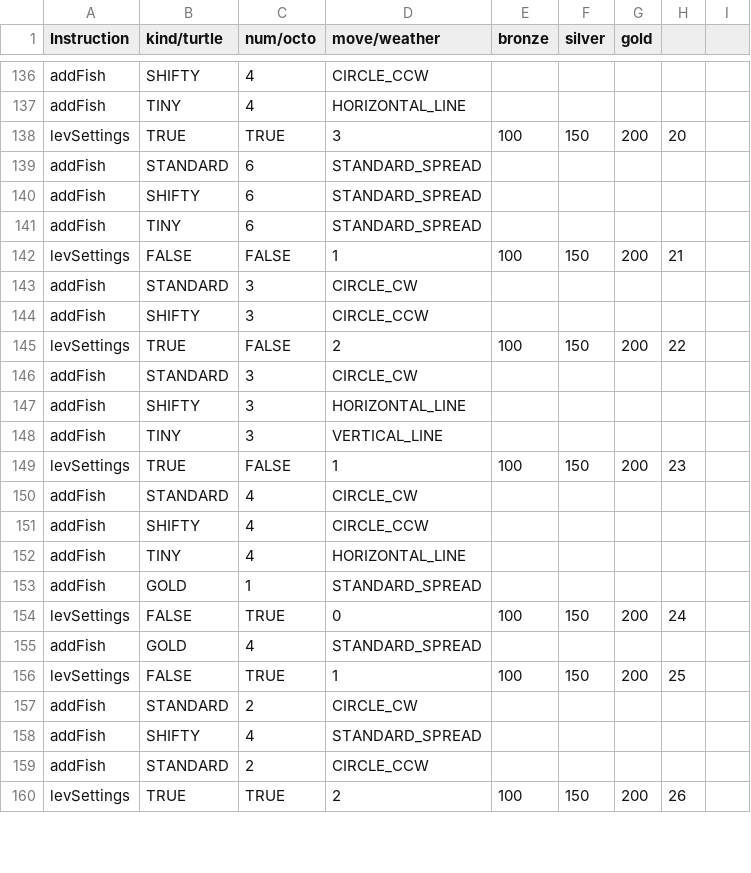
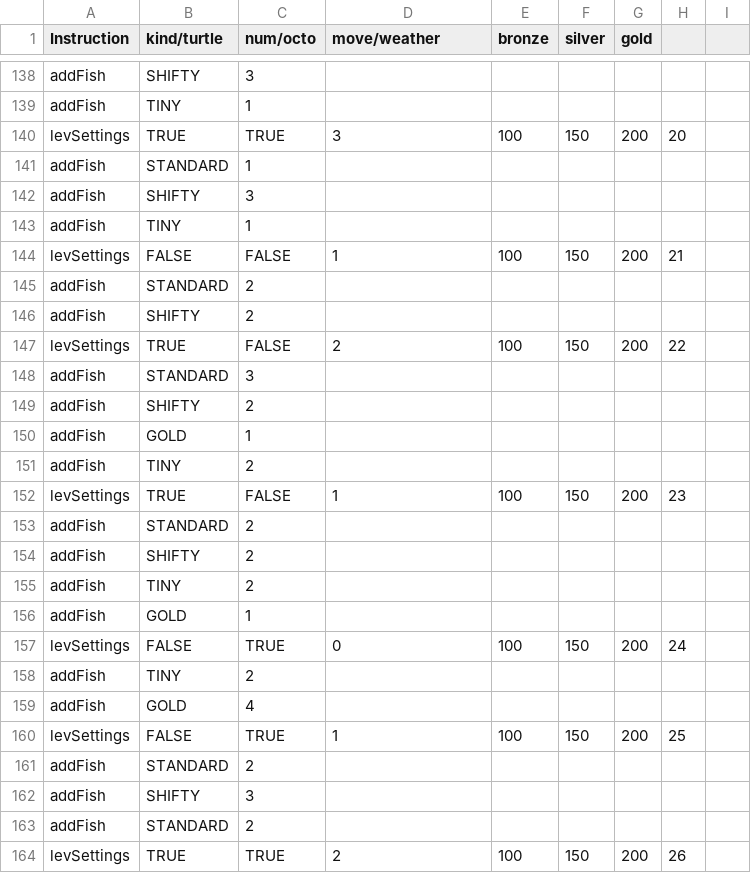
Before and after one commit to clownbox/harpoon-lagoon, a CSV file: Assets/Resources/LevelSets.csv, drawn as a sheet; only a part is shown, gaps mark what is left out; addresses are those after the commit; the diff covers the shown part only; the diff names each change by its address in the sheet, - before the commit and + after, or states it on an @@ line.

```diff
--- a/Assets/Resources/LevelSets.csv
+++ b/Assets/Resources/LevelSets.csv
-C138 (num/octo): 4
+C138 (num/octo): 3
-D138 (move/weather): CIRCLE_CCW
+D138 (move/weather): (empty)
-C139 (num/octo): 4
+C139 (num/octo): 1
-D139 (move/weather): HORIZONTAL_LINE
+D139 (move/weather): (empty)
-C141 (num/octo): 6
+C141 (num/octo): 1
-D141:D143 (move/weather): STANDARD_SPREAD
+D141:D143 (move/weather): (empty)
-C142 (num/octo): 6
+C142 (num/octo): 3
-C143 (num/octo): 6
+C143 (num/octo): 1
-C145:C146 (num/octo): 3
+C145:C146 (num/octo): 2
-D145 (move/weather): CIRCLE_CW
+D145 (move/weather): (empty)
-D146 (move/weather): CIRCLE_CCW
+D146 (move/weather): (empty)
-D148 (move/weather): CIRCLE_CW
+D148 (move/weather): (empty)
-C149 (num/octo): 3
+C149 (num/octo): 2
-D149 (move/weather): HORIZONTAL_LINE
+D149 (move/weather): (empty)
@@ row 32 moved to row 150: addFish @@
-C151 (num/octo): 3
+C151 (num/octo): 2
-D151 (move/weather): VERTICAL_LINE
+D151 (move/weather): (empty)
-C153:C155 (num/octo): 4
+C153:C155 (num/octo): 2
-D153 (move/weather): CIRCLE_CW
+D153 (move/weather): (empty)
-D154 (move/weather): CIRCLE_CCW
+D154 (move/weather): (empty)
-D155 (move/weather): HORIZONTAL_LINE
+D155 (move/weather): (empty)
-D156 (move/weather): STANDARD_SPREAD
+D156 (move/weather): (empty)
+row 158: addFish | TINY | 2
-D159 (move/weather): STANDARD_SPREAD
+D159 (move/weather): (empty)
-D161 (move/weather): CIRCLE_CW
+D161 (move/weather): (empty)
-C162 (num/octo): 4
+C162 (num/octo): 3
-D162 (move/weather): STANDARD_SPREAD
+D162 (move/weather): (empty)
-D163 (move/weather): CIRCLE_CCW
+D163 (move/weather): (empty)
```
Also changed, not shown: 10 added rows, 6 removed rows, 2 moved rows and 44 edited cells elsewhere in this file, 3 other files.
